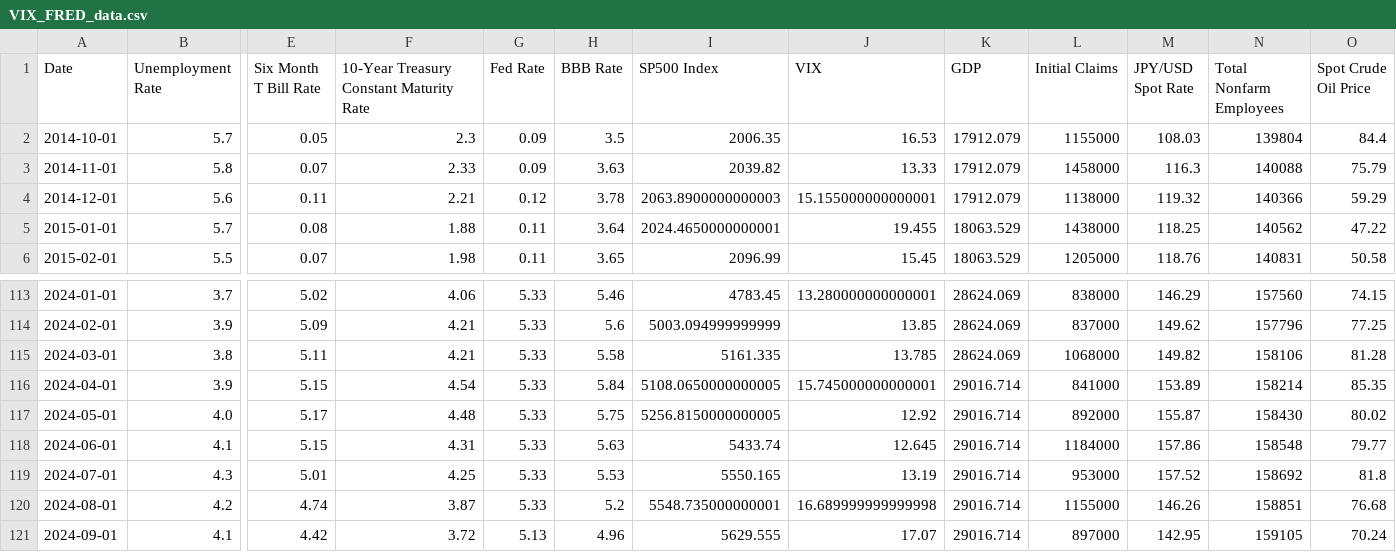
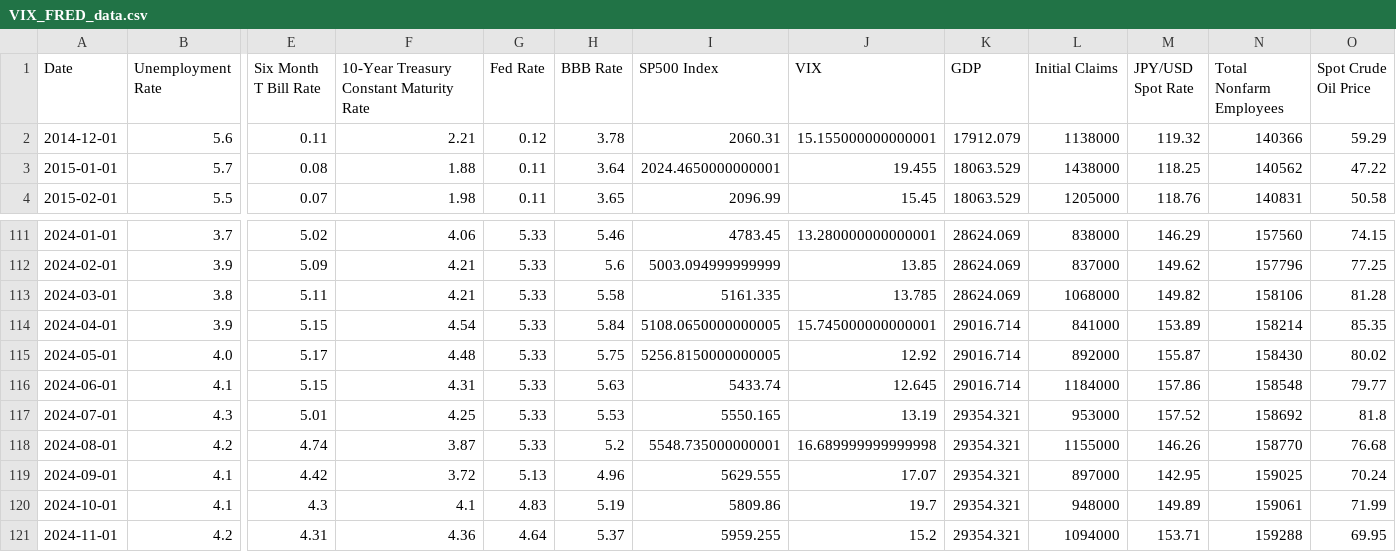
Before and after one commit to t-creech/VIX-Project, a CSV file: VIX_FRED_data.csv, drawn as a sheet; only a part is shown, gaps mark what is left out; removed rows and columns are numbered as before the commit, all else as after; rows hold the shown columns only; the diff names each change by its address in the sheet, - before the commit and + after, or states it on an @@ line.

```diff
--- a/VIX_FRED_data.csv
+++ b/VIX_FRED_data.csv
-row 2: 2014-10-01 | 5.7 | 0.05 | 2.3 | 0.09 | 3.5 | 2006.35 | 16.53 | 17912.079 | 1155000 | 108.03 | 139804 | 84.4
-row 3: 2014-11-01 | 5.8 | 0.07 | 2.33 | 0.09 | 3.63 | 2039.82 | 13.33 | 17912.079 | 1458000 | 116.3 | 140088 | 75.79
-I2 (SP500 Index): 2063.8900000000003
+I2 (SP500 Index): 2060.31
-K117:K119 (GDP): 29016.714
+K117:K119 (GDP): 29354.321
-N118 (Total Nonfarm Employees): 158851
+N118 (Total Nonfarm Employees): 158770
-N119 (Total Nonfarm Employees): 159105
+N119 (Total Nonfarm Employees): 159025
+row 120: 2024-10-01 | 4.1 | 4.3 | 4.1 | 4.83 | 5.19 | 5809.86 | 19.7 | 29354.321 | 948000 | 149.89 | 159061 | 71.99
+row 121: 2024-11-01 | 4.2 | 4.31 | 4.36 | 4.64 | 5.37 | 5959.255 | 15.2 | 29354.321 | 1094000 | 153.71 | 159288 | 69.95
```
Also changed, not shown: VIX_YF_data.csv, VIX_data.csv.
